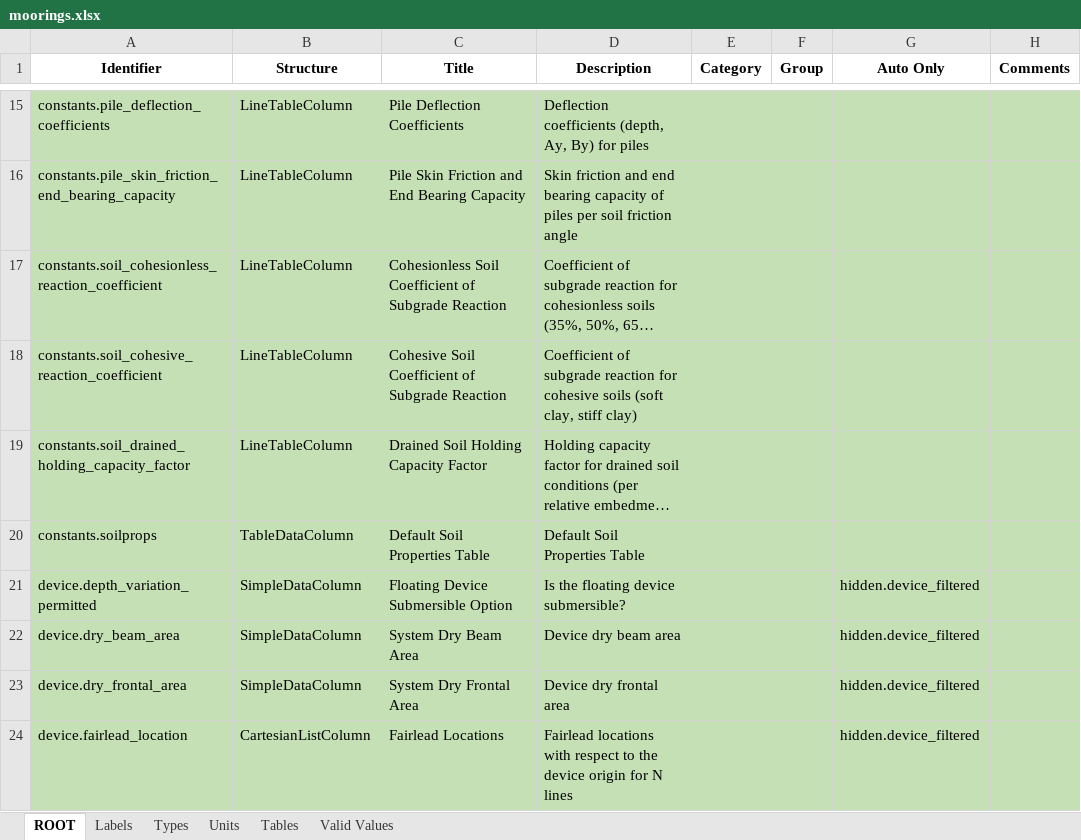
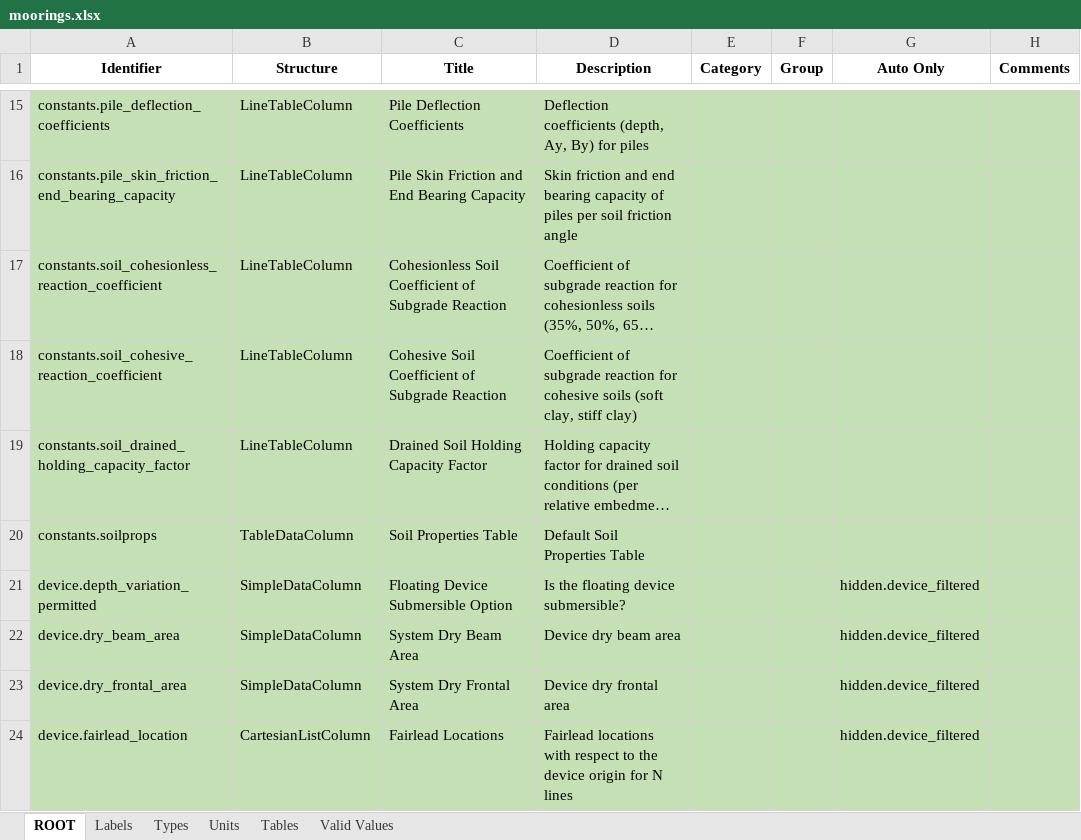
Before and after one commit to DTOcean/dtocean-core, an Excel workbook: dds/moorings.xlsx, sheet ROOT, drawn as a sheet; only a part is shown, gaps mark what is left out; long unchanged cells end in …; values as stored, in another font and other column widths than the file's, no borders; the diff names each change by its address in the sheet, - before the commit and + after, or states it on an @@ line.

Commit message:
Reorder moorings module inputs

```diff
--- a/dds/moorings.xlsx (sheet ROOT)
+++ b/dds/moorings.xlsx (sheet ROOT)
-C20 (Title): Default Soil Properties Table
+C20 (Title): Soil Properties Table
```
Also changed, not shown: 2 other files.
